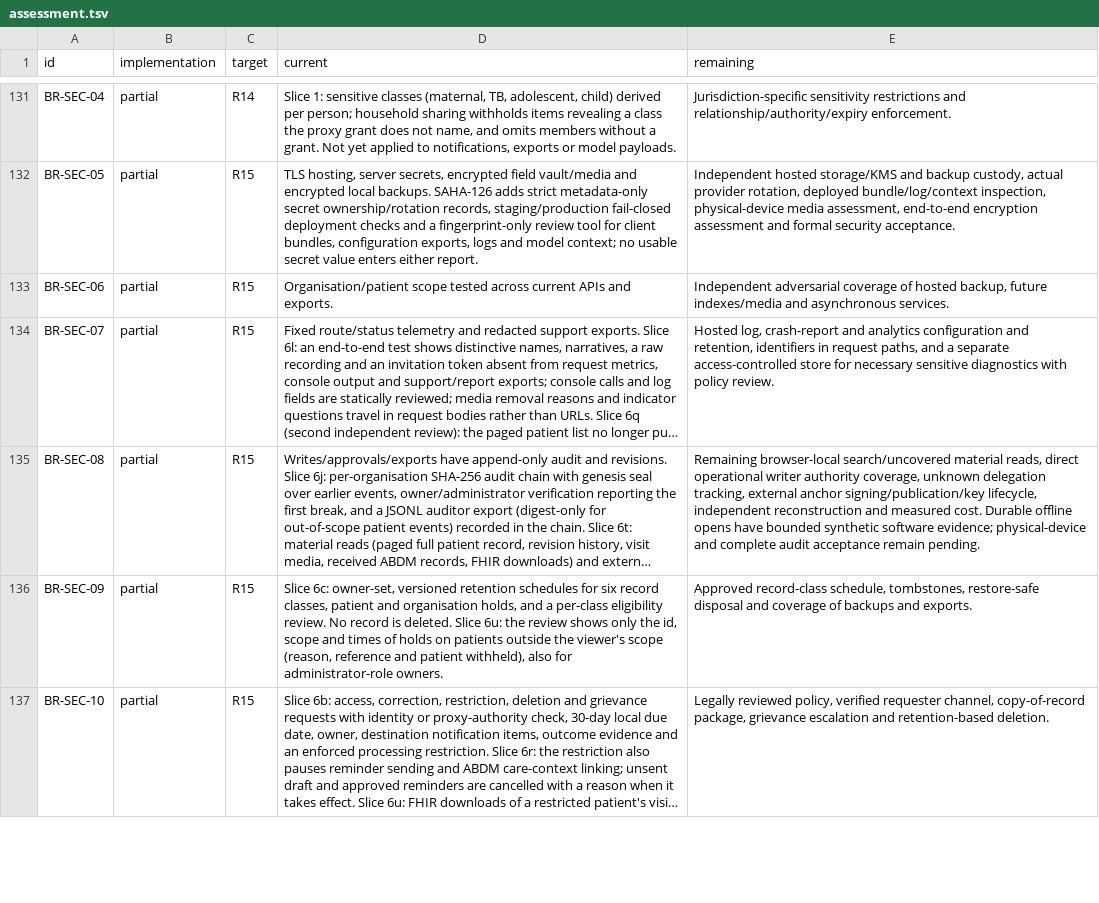
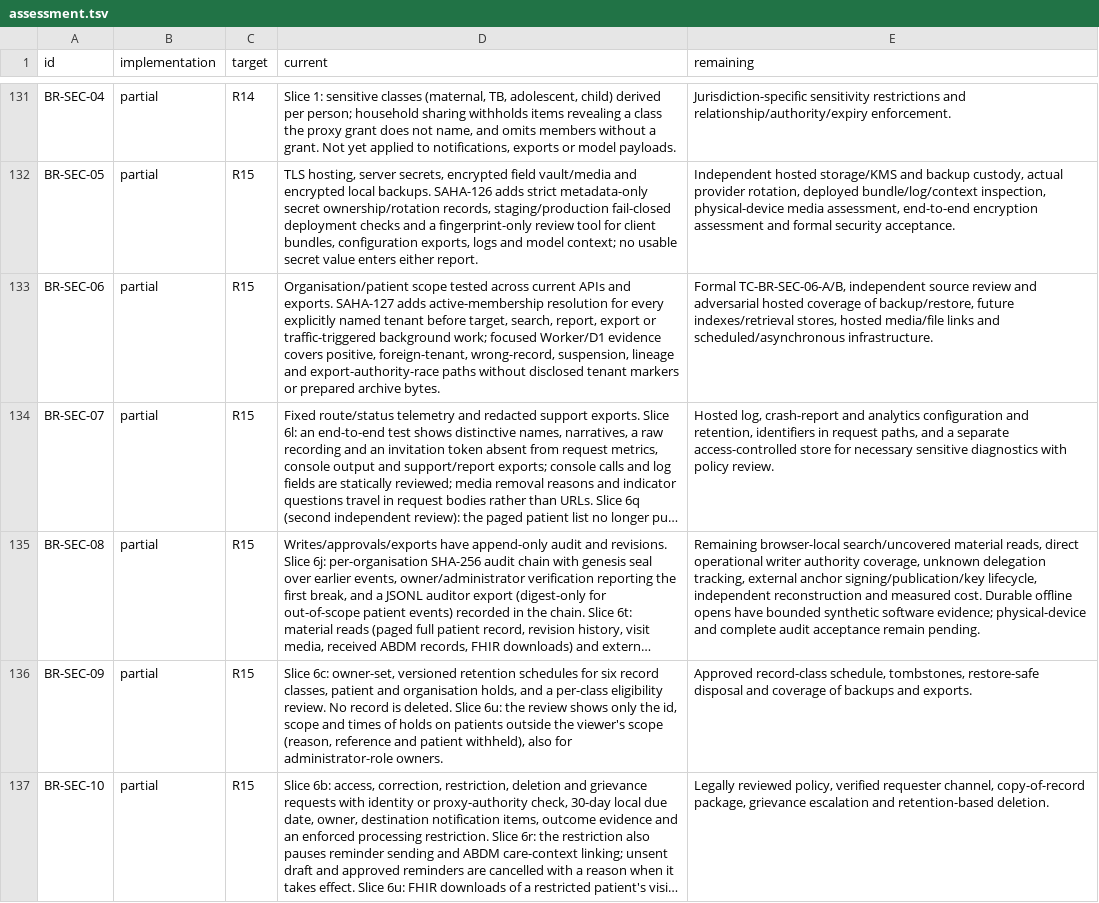
Before and after one commit to nakul175/saha-health, a TSV file: requirements/assessment.tsv, drawn as a sheet; only a part is shown, gaps mark what is left out; long unchanged cells end in …; the diff names each change by its address in the sheet, - before the commit and + after, or states it on an @@ line.

Commit message:
Integrate SAHA-127 tenant isolation candidate

```diff
--- a/requirements/assessment.tsv
+++ b/requirements/assessment.tsv
-D133 (current): …and exports.
+D133 (current): …and exports. SAHA-127 adds active-membership resolution for every explicitly named tenant before target, search, report, export or traffic-triggered background work; focused Worker/D1 evidence covers positive, foreign-tenant, wrong-record, suspension, lineage and export-authority-race paths without disclosed tenant markers or prepared archive bytes.
-E133 (remaining): Independent adversarial coverage of hosted backup, future indexes/media and asynchronous services.
+E133 (remaining): Formal TC-BR-SEC-06-A/B, independent source review and adversarial hosted coverage of backup/restore, future indexes/retrieval stores, hosted media/file links and scheduled/asynchronous infrastructure.
```
Also changed, not shown: 10 other files.
